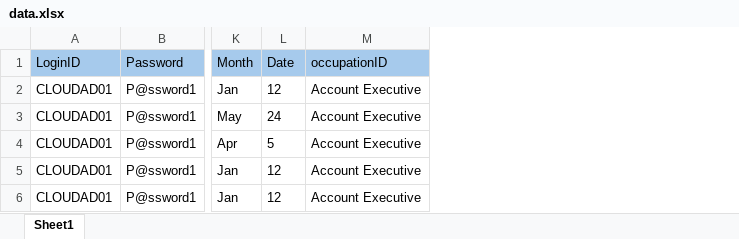
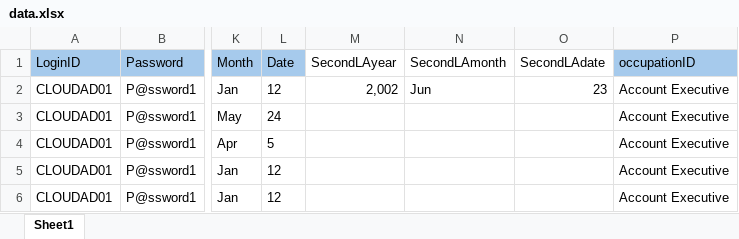
Before and after one commit to kedar2325/SinglifeEzsub, an Excel workbook: data.xlsx, sheet Sheet1, drawn as a sheet; only a part is shown, gaps mark what is left out; values as stored, in another font and other column widths than the file's, no borders; the diff names each change by its address in the sheet, - before the commit and + after, or states it on an @@ line.

```diff
--- a/data.xlsx (sheet Sheet1)
+++ b/data.xlsx (sheet Sheet1)
+column M (SecondLAyear), row 2: 2,002
+column N (SecondLAmonth), row 2: Jun
+column O (SecondLAdate), row 2: 23
```
Also changed, not shown: 13 other files.
